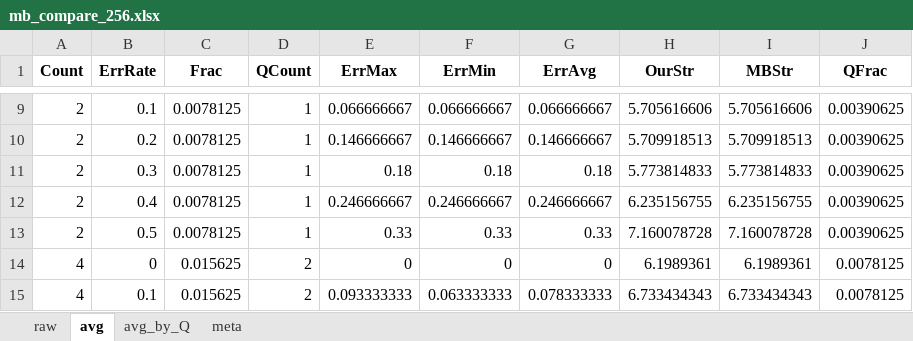
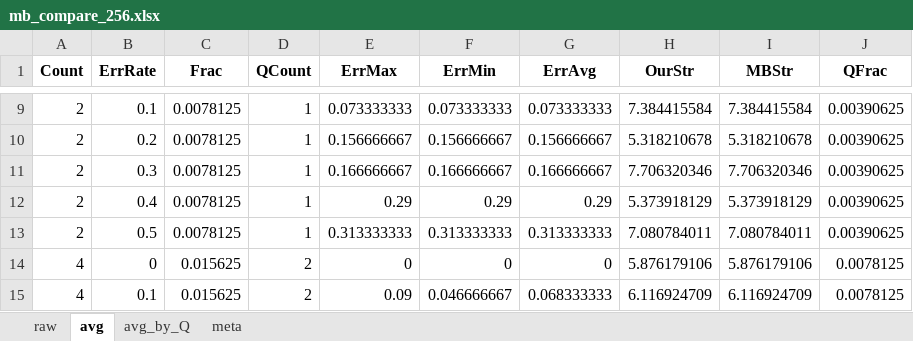
Before and after one commit to bibekmaharjan77/DDP-Under-Predictions, an Excel workbook: mb_compare_256.xlsx, sheet avg, drawn as a sheet; only a part is shown, gaps mark what is left out; values as stored, in another font and other column widths than the file's, no borders; the diff covers the shown part only; the diff names each change by its address in the sheet, - before the commit and + after, or states it on an @@ line.

```diff
--- a/mb_compare_256.xlsx (sheet avg)
+++ b/mb_compare_256.xlsx (sheet avg)
-E9 (ErrMax): 0.066666667
+E9 (ErrMax): 0.073333333
-F9 (ErrMin): 0.066666667
+F9 (ErrMin): 0.073333333
-G9 (ErrAvg): 0.066666667
+G9 (ErrAvg): 0.073333333
-H9 (OurStr): 5.705616606
+H9 (OurStr): 7.384415584
-I9 (MBStr): 5.705616606
+I9 (MBStr): 7.384415584
-E10 (ErrMax): 0.146666667
+E10 (ErrMax): 0.156666667
-F10 (ErrMin): 0.146666667
+F10 (ErrMin): 0.156666667
-G10 (ErrAvg): 0.146666667
+G10 (ErrAvg): 0.156666667
-H10 (OurStr): 5.709918513
+H10 (OurStr): 5.318210678
-I10 (MBStr): 5.709918513
+I10 (MBStr): 5.318210678
-E11 (ErrMax): 0.18
+E11 (ErrMax): 0.166666667
-F11 (ErrMin): 0.18
+F11 (ErrMin): 0.166666667
-G11 (ErrAvg): 0.18
+G11 (ErrAvg): 0.166666667
-H11 (OurStr): 5.773814833
+H11 (OurStr): 7.706320346
-I11 (MBStr): 5.773814833
+I11 (MBStr): 7.706320346
-E12 (ErrMax): 0.246666667
+E12 (ErrMax): 0.29
-F12 (ErrMin): 0.246666667
+F12 (ErrMin): 0.29
-G12 (ErrAvg): 0.246666667
+G12 (ErrAvg): 0.29
-H12 (OurStr): 6.235156755
+H12 (OurStr): 5.373918129
-I12 (MBStr): 6.235156755
+I12 (MBStr): 5.373918129
-E13 (ErrMax): 0.33
+E13 (ErrMax): 0.313333333
-F13 (ErrMin): 0.33
+F13 (ErrMin): 0.313333333
-G13 (ErrAvg): 0.33
+G13 (ErrAvg): 0.313333333
-H13 (OurStr): 7.160078728
+H13 (OurStr): 7.080784011
-I13 (MBStr): 7.160078728
+I13 (MBStr): 7.080784011
-H14 (OurStr): 6.1989361
+H14 (OurStr): 5.876179106
-I14 (MBStr): 6.1989361
+I14 (MBStr): 5.876179106
-E15 (ErrMax): 0.093333333
+E15 (ErrMax): 0.09
-F15 (ErrMin): 0.063333333
+F15 (ErrMin): 0.046666667
-G15 (ErrAvg): 0.078333333
+G15 (ErrAvg): 0.068333333
-H15 (OurStr): 6.733434343
+H15 (OurStr): 6.116924709
-I15 (MBStr): 6.733434343
+I15 (MBStr): 6.116924709
```
Also changed, not shown: 168 edited cells elsewhere in this sheet, sheet raw, sheet avg_by_Q, sheet meta, 2 other files.
